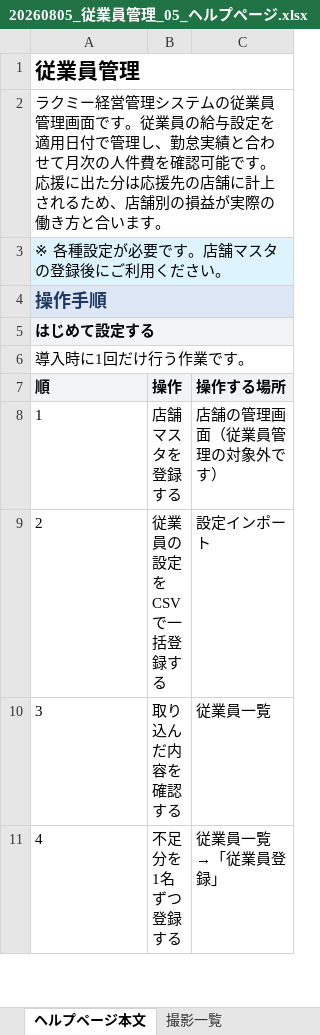
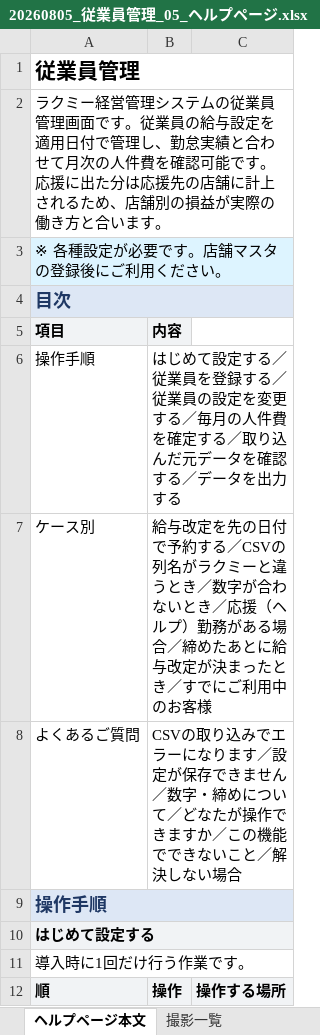
Before and after one commit to suguru789987/rakmy-employee-mgmt-spec, an Excel workbook: 20260805_従業員管理_05_ヘルプページ.xlsx, sheet ヘルプページ本文, drawn as a sheet; only a part is shown; the shorter side is filled out with more unchanged rows; values as stored, in another font and other column widths than the file's, no borders; the diff names each change by its address in the sheet, - before the commit and + after, or states it on an @@ line.

```diff
--- a/20260805_従業員管理_05_ヘルプページ.xlsx (sheet ヘルプページ本文)
+++ b/20260805_従業員管理_05_ヘルプページ.xlsx (sheet ヘルプページ本文)
+row 4: 目次
+row 5: 項目 | 内容
+row 6: 操作手順 | はじめて設定する／従業員を登録する／従業員の設定を変更する／毎月の人件費を確定する／取り込んだ元データを確認する／データを出力する
+row 7: ケース別 | 給与改定を先の日付で予約する／CSVの列名がラクミーと違うとき／数字が合わないとき／応援（ヘルプ）勤務がある場合／締めたあとに給与改定が決まったとき／すでにご利用中のお客様
+row 8: よくあるご質問 | CSVの取り込みでエラーになります／設定が保存できません／数字・締めについて／どなたが操作できますか／この機能でできないこと／解決しない場合
```
Also changed, not shown: 2 other files.
